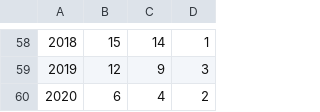
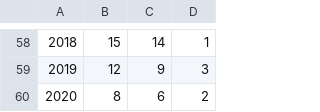
Before and after one commit to christiansandberg2045/cosmos-book.github.io, a TSV file: human-spaceflight/data/processed/astronauts_by_year.tsv, drawn as a sheet; only a part is shown, gaps mark what is left out.

```diff
--- a/human-spaceflight/data/processed/astronauts_by_year.tsv
+++ b/human-spaceflight/data/processed/astronauts_by_year.tsv
@@ -59,2 +59,2 @@
 2019	12	9	3
-2020	6	4	2
+2020	8	6	2
```
Also changed, not shown: human-spaceflight/data/processed/astronauts.tsv, 2 other files.
